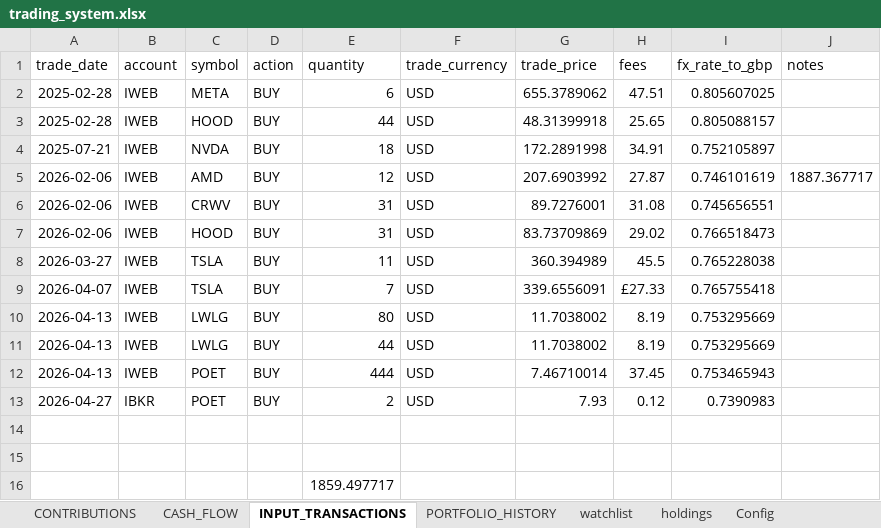
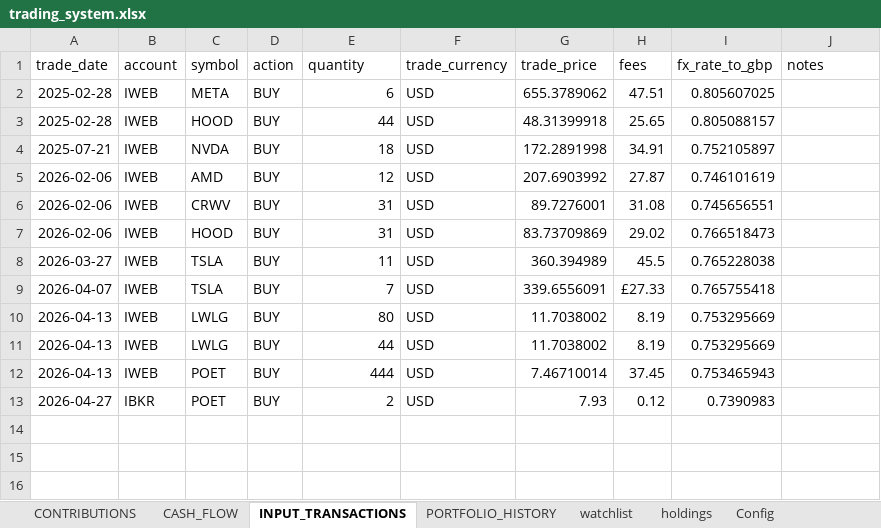
Before and after one commit to husainnatha/tradingsystem, an Excel workbook: dashboard/trading_system.xlsx, sheet INPUT_TRANSACTIONS, drawn as a sheet; values as stored, in another font and other column widths than the file's, no borders; the diff names each change by its address in the sheet, - before the commit and + after, or states it on an @@ line.

```diff
--- a/dashboard/trading_system.xlsx (sheet INPUT_TRANSACTIONS)
+++ b/dashboard/trading_system.xlsx (sheet INPUT_TRANSACTIONS)
-J5 (notes): 1887.367717
+J5 (notes): (empty)
-row 14: (empty)
-row 15: (empty)
-row 16:  |  |  |  | 1859.497717
```
Also changed, not shown: sheet watchlist, 4 other files.
